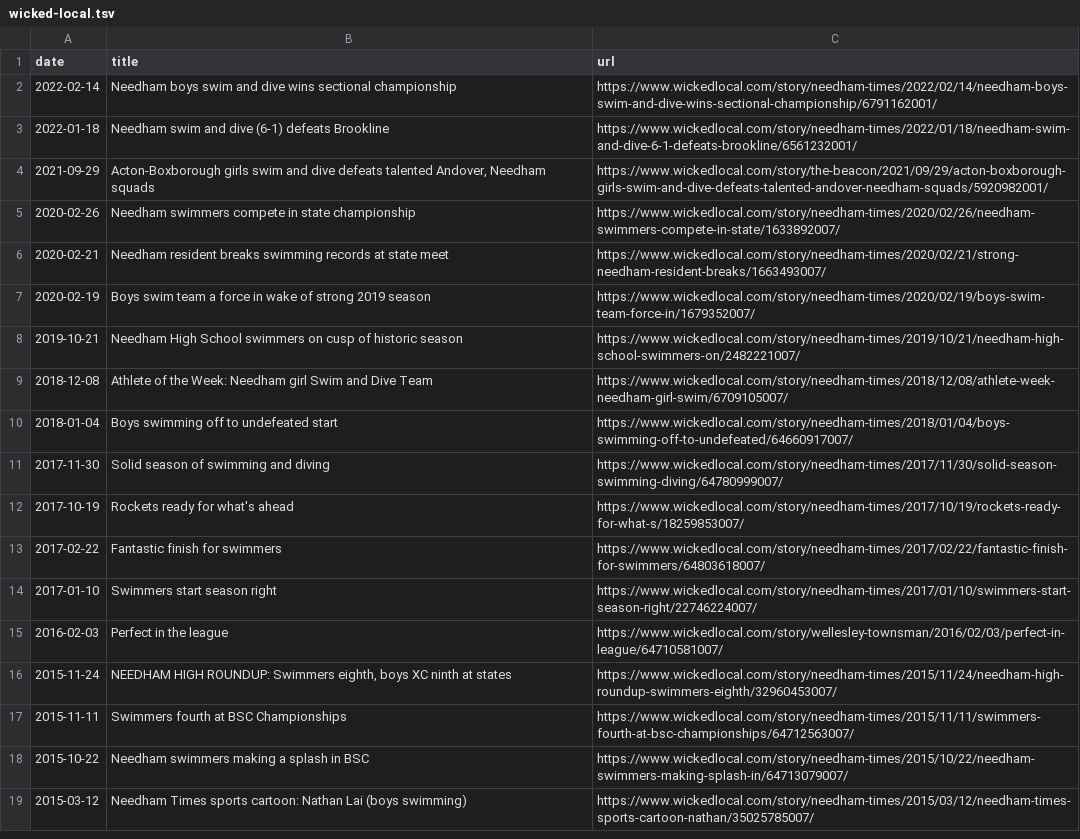
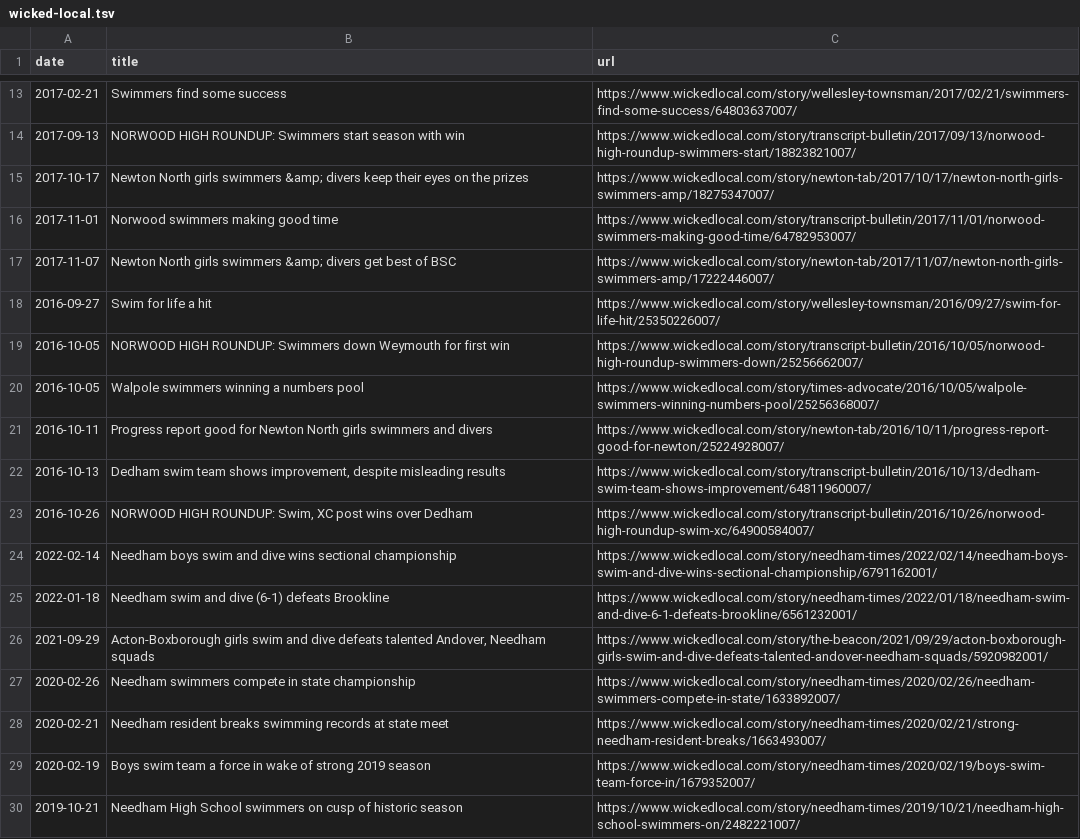
Before and after one commit to needhamswive/needhamswive.github.io, a TSV file: _data/high-school/archives/sources/wicked-local.tsv, drawn as a sheet; only a part is shown, gaps mark what is left out; the shorter side is filled out with more unchanged rows; the diff covers the shown part only; the diff names each change by its address in the sheet, - before the commit and + after, or states it on an @@ line.

```diff
--- a/_data/high-school/archives/sources/wicked-local.tsv
+++ b/_data/high-school/archives/sources/wicked-local.tsv
+row 13: 2017-02-21 | Swimmers find some success | https://www.wickedlocal.com/story/wellesley-townsman/2017/02/21/swimmers-find-some-success/64803637007/
+row 14: 2017-09-13 | NORWOOD HIGH ROUNDUP: Swimmers start season with win | https://www.wickedlocal.com/story/transcript-bulletin/2017/09/13/norwood-high-roundup-swimmers-start/18823821007/
+row 15: 2017-10-17 | Newton North girls swimmers &amp; divers keep their eyes on the prizes | https://www.wickedlocal.com/story/newton-tab/2017/10/17/newton-north-girls-swimmers-amp/18275347007/
+row 16: 2017-11-01 | Norwood swimmers making good time | https://www.wickedlocal.com/story/transcript-bulletin/2017/11/01/norwood-swimmers-making-good-time/64782953007/
+row 17: 2017-11-07 | Newton North girls swimmers &amp; divers get best of BSC | https://www.wickedlocal.com/story/newton-tab/2017/11/07/newton-north-girls-swimmers-amp/17222446007/
+row 18: 2016-09-27 | Swim for life a hit | https://www.wickedlocal.com/story/wellesley-townsman/2016/09/27/swim-for-life-hit/25350226007/
+row 19: 2016-10-05 | NORWOOD HIGH ROUNDUP: Swimmers down Weymouth for first win | https://www.wickedlocal.com/story/transcript-bulletin/2016/10/05/norwood-high-roundup-swimmers-down/25256662007/
+row 20: 2016-10-05 | Walpole swimmers winning a numbers pool | https://www.wickedlocal.com/story/times-advocate/2016/10/05/walpole-swimmers-winning-numbers-pool/25256368007/
+row 21: 2016-10-11 | Progress report good for Newton North girls swimmers and divers | https://www.wickedlocal.com/story/newton-tab/2016/10/11/progress-report-good-for-newton/25224928007/
+row 22: 2016-10-13 | Dedham swim team shows improvement, despite misleading results | https://www.wickedlocal.com/story/transcript-bulletin/2016/10/13/dedham-swim-team-shows-improvement/64811960007/
+row 23: 2016-10-26 | NORWOOD HIGH ROUNDUP: Swim, XC post wins over Dedham | https://www.wickedlocal.com/story/transcript-bulletin/2016/10/26/norwood-high-roundup-swim-xc/64900584007/
```
Also changed, not shown: 13 added rows elsewhere in this file, _data/high-school/archives/fall/girls/meet-results/bay-state-conference/dual-meet-results-citations.tsv, _data/high-school/archives/fall/girls/meet-results/bay-state-conference/dual-meet-results.csv, 1 other file.
